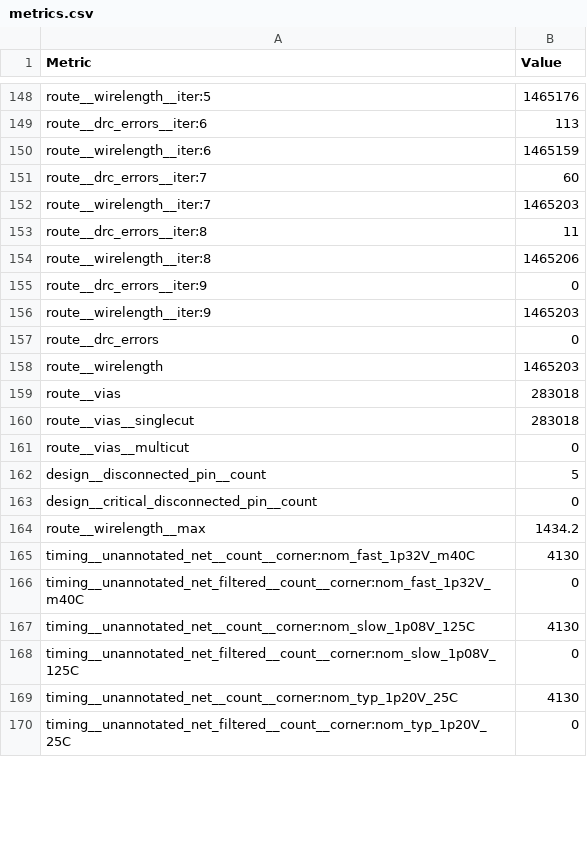
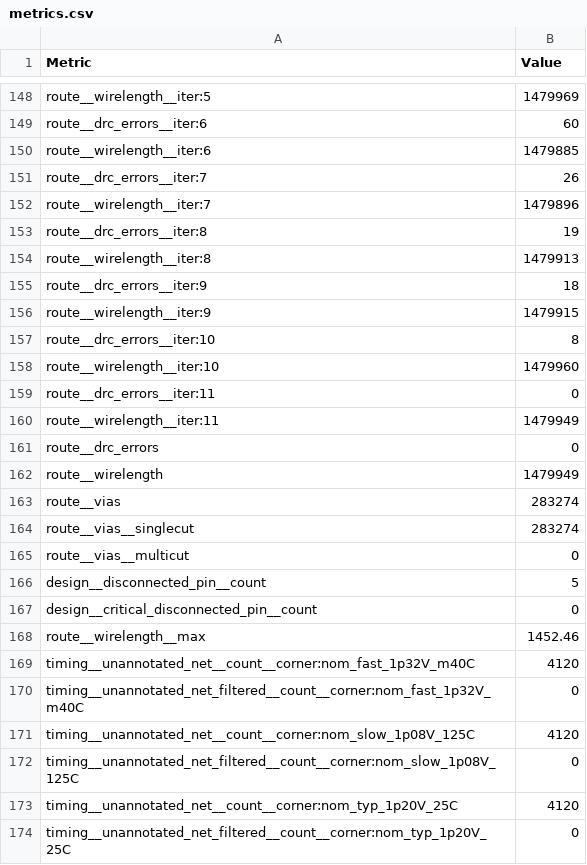
Before and after one commit to htfab/tinytapeout-ihp-25b, a CSV file: projects/tt_um_tt_tinyQV/stats/metrics.csv, drawn as a sheet; only a part is shown, gaps mark what is left out; addresses are those after the commit; the diff covers the shown part only; the diff names each change by its address in the sheet, - before the commit and + after, or states it on an @@ line.

```diff
--- a/projects/tt_um_tt_tinyQV/stats/metrics.csv
+++ b/projects/tt_um_tt_tinyQV/stats/metrics.csv
-B148 (Value): 1465176
+B148 (Value): 1479969
-B149 (Value): 113
+B149 (Value): 60
-B150 (Value): 1465159
+B150 (Value): 1479885
-B151 (Value): 60
+B151 (Value): 26
-B152 (Value): 1465203
+B152 (Value): 1479896
-B153 (Value): 11
+B153 (Value): 19
-B154 (Value): 1465206
+B154 (Value): 1479913
-B155 (Value): 0
+B155 (Value): 18
-B156 (Value): 1465203
+B156 (Value): 1479915
+row 157: route__drc_errors__iter:10 | 8
+row 158: route__wirelength__iter:10 | 1479960
+row 159: route__drc_errors__iter:11 | 0
+row 160: route__wirelength__iter:11 | 1479949
-B162 (Value): 1465203
+B162 (Value): 1479949
-B163:B164 (Value): 283018
+B163:B164 (Value): 283274
-B168 (Value): 1434.2
+B168 (Value): 1452.46
-B169 (Value): 4130
+B169 (Value): 4120
-B171 (Value): 4130
+B171 (Value): 4120
-B173 (Value): 4130
+B173 (Value): 4120
```
Also changed, not shown: 88 edited cells elsewhere in this file, 7 other files.
